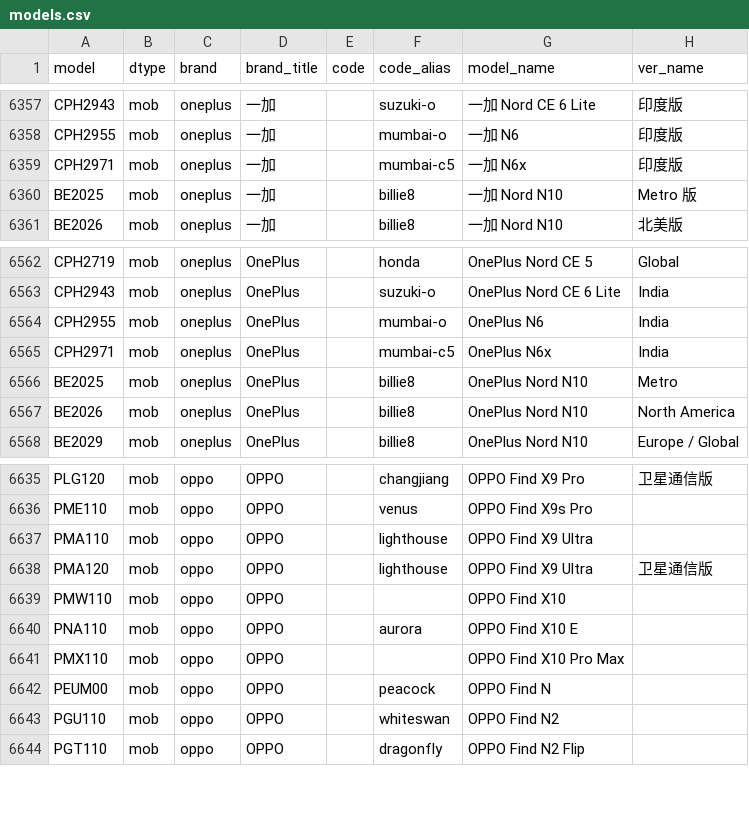
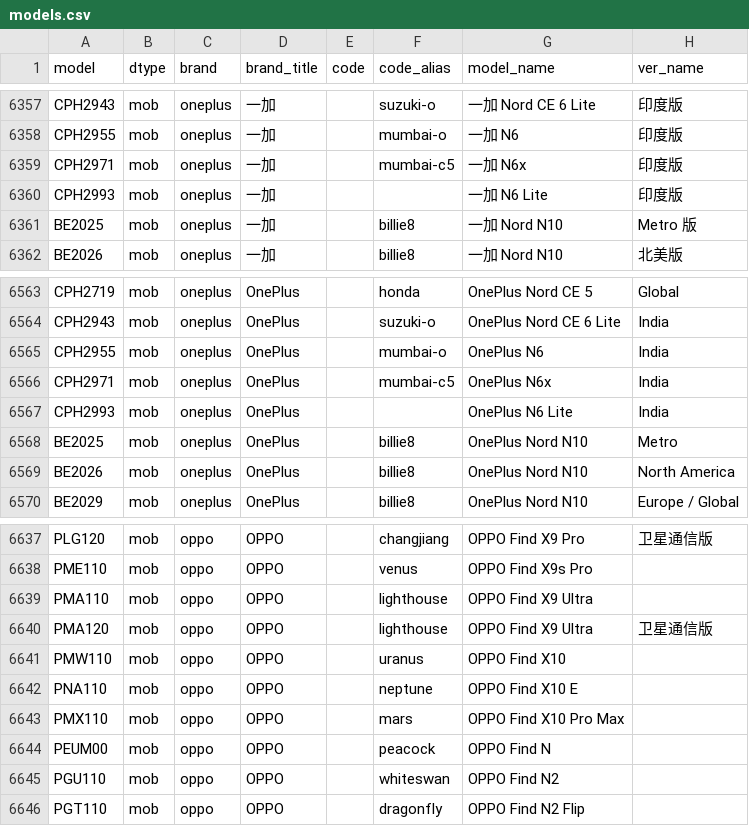
Before and after one commit to ITxiao6666/MobileModels-csv, a CSV file: models.csv, drawn as a sheet; only a part is shown, gaps mark what is left out.

Commit message:
Sync with MobileModels d9c3b3ab7a78dd7a357898beb5b993cc7d705a7f

```diff
--- a/models.csv
+++ b/models.csv
@@ -6359,2 +6359,3 @@ CPH2955,mob,oneplus,一加,,mumbai-o,一加 N6,印度版
 CPH2971,mob,oneplus,一加,,mumbai-c5,一加 N6x,印度版
+CPH2993,mob,oneplus,一加,,,一加 N6 Lite,印度版
 BE2025,mob,oneplus,一加,,billie8,一加 Nord N10,Metro 版
@@ -6565,2 +6566,3 @@ CPH2955,mob,oneplus,OnePlus,,mumbai-o,OnePlus N6,India
 CPH2971,mob,oneplus,OnePlus,,mumbai-c5,OnePlus N6x,India
+CPH2993,mob,oneplus,OnePlus,,,OnePlus N6 Lite,India
 BE2025,mob,oneplus,OnePlus,,billie8,OnePlus Nord N10,Metro
@@ -6638,5 +6640,5 @@ PMA110,mob,oppo,OPPO,,lighthouse,OPPO Find X9 Ultra,
 PMA120,mob,oppo,OPPO,,lighthouse,OPPO Find X9 Ultra,卫星通信版
-PMW110,mob,oppo,OPPO,,,OPPO Find X10,
-PNA110,mob,oppo,OPPO,,aurora,OPPO Find X10 E,
-PMX110,mob,oppo,OPPO,,,OPPO Find X10 Pro Max,
+PMW110,mob,oppo,OPPO,,uranus,OPPO Find X10,
+PNA110,mob,oppo,OPPO,,neptune,OPPO Find X10 E,
+PMX110,mob,oppo,OPPO,,mars,OPPO Find X10 Pro Max,
 PEUM00,mob,oppo,OPPO,,peacock,OPPO Find N,
```
Also changed, not shown: 1 other file.
